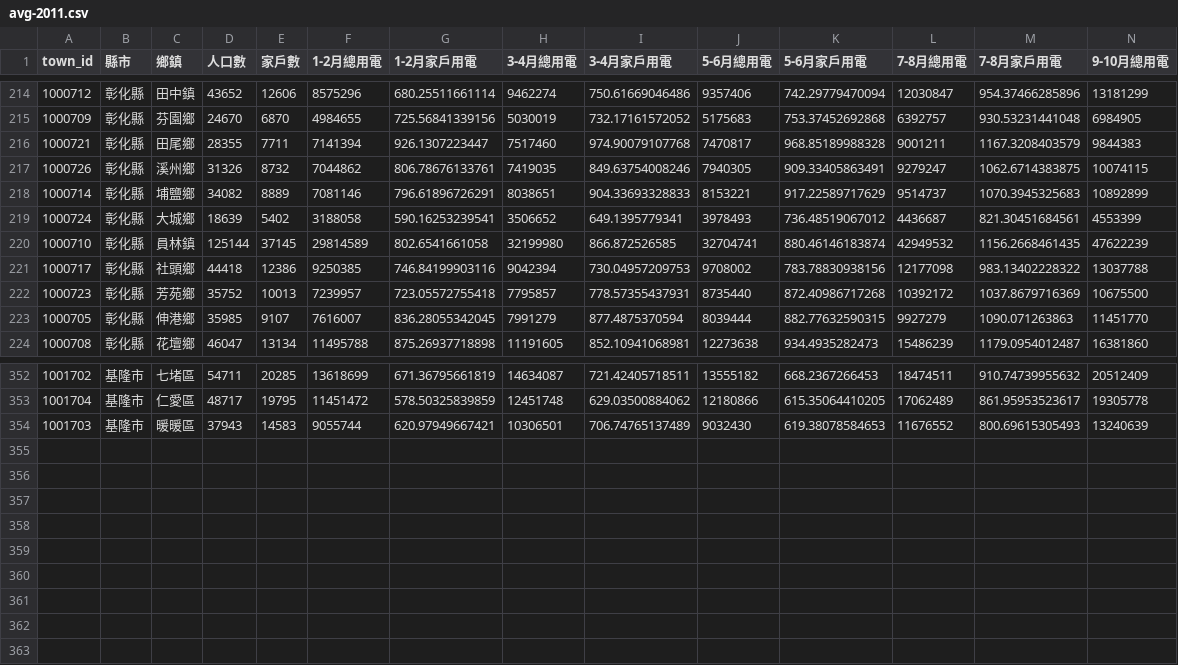
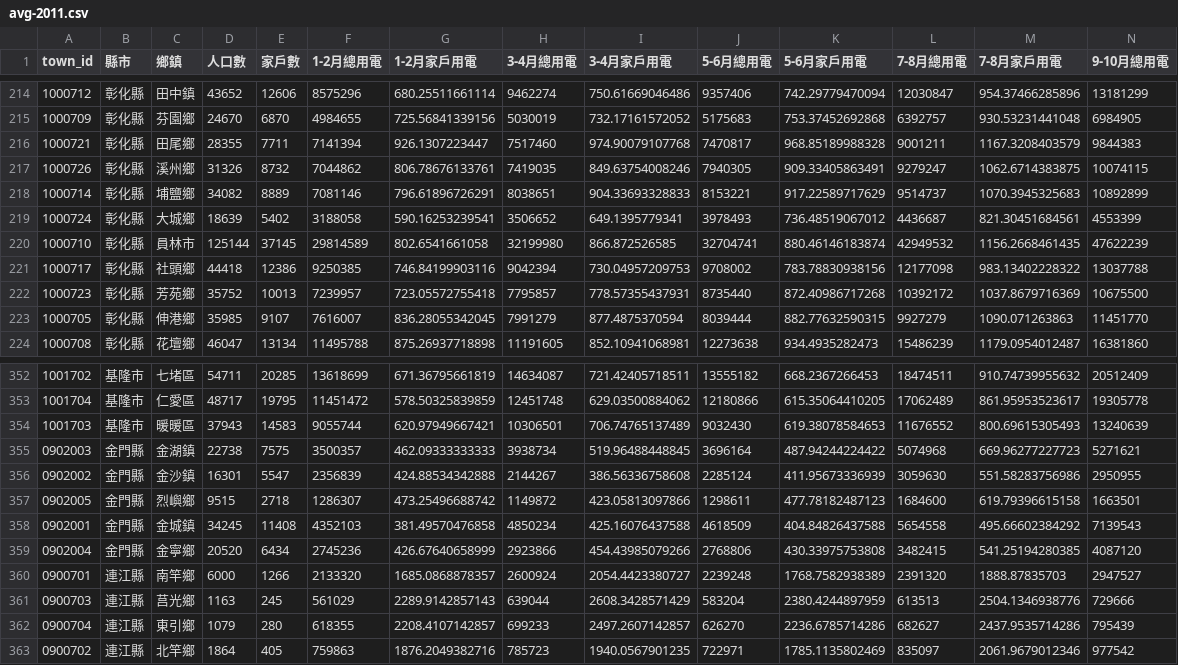
Before and after one commit to ronnywang/ecolife.epa.gov.tw, a CSV file: avg-2011.csv, drawn as a sheet; only a part is shown, gaps mark what is left out; rows hold the shown columns only; the diff names each change by its address in the sheet, - before the commit and + after, or states it on an @@ line.

```diff
--- a/avg-2011.csv
+++ b/avg-2011.csv
-C220 (鄉鎮): 員林鎮
+C220 (鄉鎮): 員林市
+row 355: 0902003 | 金門縣 | 金湖鎮 | 22738 | 7575 | 3500357 | 462.09333333333 | 3938734 | 519.96488448845 | 3696164 | 487.94244224422 | 5074968 | 669.96277227723 | 5271621
+row 356: 0902002 | 金門縣 | 金沙鎮 | 16301 | 5547 | 2356839 | 424.88534342888 | 2144267 | 386.56336758608 | 2285124 | 411.95673336939 | 3059630 | 551.58283756986 | 2950955
+row 357: 0902005 | 金門縣 | 烈嶼鄉 | 9515 | 2718 | 1286307 | 473.25496688742 | 1149872 | 423.05813097866 | 1298611 | 477.78182487123 | 1684600 | 619.79396615158 | 1663501
+row 358: 0902001 | 金門縣 | 金城鎮 | 34245 | 11408 | 4352103 | 381.49570476858 | 4850234 | 425.16076437588 | 4618509 | 404.84826437588 | 5654558 | 495.66602384292 | 7139543
+row 359: 0902004 | 金門縣 | 金寧鄉 | 20520 | 6434 | 2745236 | 426.67640658999 | 2923866 | 454.43985079266 | 2768806 | 430.33975753808 | 3482415 | 541.25194280385 | 4087120
+row 360: 0900701 | 連江縣 | 南竿鄉 | 6000 | 1266 | 2133320 | 1685.0868878357 | 2600924 | 2054.4423380727 | 2239248 | 1768.7582938389 | 2391320 | 1888.87835703 | 2947527
+row 361: 0900703 | 連江縣 | 莒光鄉 | 1163 | 245 | 561029 | 2289.9142857143 | 639044 | 2608.3428571429 | 583204 | 2380.4244897959 | 613513 | 2504.1346938776 | 729666
+row 362: 0900704 | 連江縣 | 東引鄉 | 1079 | 280 | 618355 | 2208.4107142857 | 699233 | 2497.2607142857 | 626270 | 2236.6785714286 | 682627 | 2437.9535714286 | 795439
+row 363: 0900702 | 連江縣 | 北竿鄉 | 1864 | 405 | 759863 | 1876.2049382716 | 785723 | 1940.0567901235 | 722971 | 1785.1135802469 | 835097 | 2061.9679012346 | 977542
```
Also changed, not shown: avg-2009.csv, avg-2010.csv, 3 other files.
